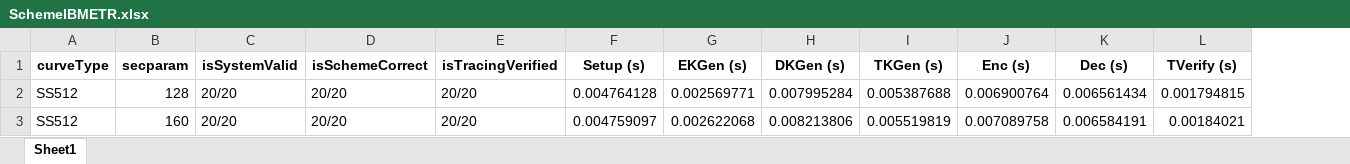
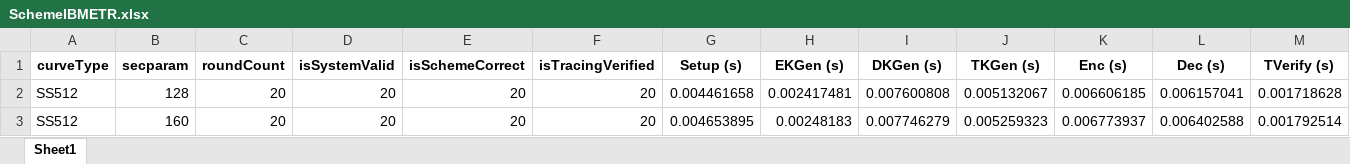
Before and after one commit to BatchClayderman/Cryptography-Schemes, an Excel workbook: SchemeIBMETR/SchemeIBMETR.xlsx, sheet Sheet1, drawn as a sheet; only a part is shown; values as stored, in another font and other column widths than the file's, no borders; addresses are those after the commit; the diff covers the shown part only; the diff names each change by its address in the sheet, - before the commit and + after, or states it on an @@ line.

```diff
--- a/SchemeIBMETR/SchemeIBMETR.xlsx (sheet Sheet1)
+++ b/SchemeIBMETR/SchemeIBMETR.xlsx (sheet Sheet1)
+column C (roundCount), rows 2-3: 20 | 20
-D2:D3 (isSystemValid): 20/20
+D2:D3 (isSystemValid): 20
-E2:E3 (isSchemeCorrect): 20/20
+E2:E3 (isSchemeCorrect): 20
-F2:F3 (isTracingVerified): 20/20
+F2:F3 (isTracingVerified): 20
-G2 (Setup (s)): 0.004764128
+G2 (Setup (s)): 0.004461658
-H2 (EKGen (s)): 0.002569771
+H2 (EKGen (s)): 0.002417481
-I2 (DKGen (s)): 0.007995284
+I2 (DKGen (s)): 0.007600808
-J2 (TKGen (s)): 0.005387688
+J2 (TKGen (s)): 0.005132067
-K2 (Enc (s)): 0.006900764
+K2 (Enc (s)): 0.006606185
-L2 (Dec (s)): 0.006561434
+L2 (Dec (s)): 0.006157041
-M2 (TVerify (s)): 0.001794815
+M2 (TVerify (s)): 0.001718628
-G3 (Setup (s)): 0.004759097
+G3 (Setup (s)): 0.004653895
-H3 (EKGen (s)): 0.002622068
+H3 (EKGen (s)): 0.00248183
-I3 (DKGen (s)): 0.008213806
+I3 (DKGen (s)): 0.007746279
-J3 (TKGen (s)): 0.005519819
+J3 (TKGen (s)): 0.005259323
-K3 (Enc (s)): 0.007089758
+K3 (Enc (s)): 0.006773937
-L3 (Dec (s)): 0.006584191
+L3 (Dec (s)): 0.006402588
-M3 (TVerify (s)): 0.00184021
+M3 (TVerify (s)): 0.001792514
```
Also changed, not shown: 82 edited cells elsewhere in this sheet, SchemeIBMETR/SchemeAIBE.xlsx, SchemeIBMETR/SchemeARES.xlsx, 5 other files.
